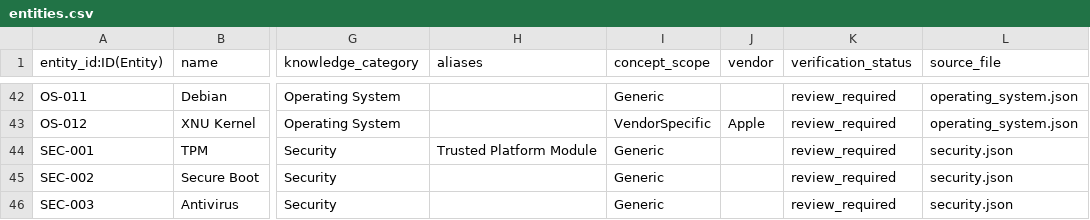
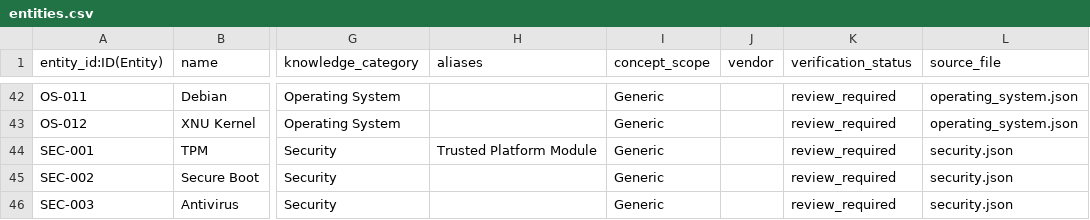
Before and after one commit to Harish-0412/Knowledge-Base, a CSV file: neo4j/import/v1.1-rc2/entities.csv, drawn as a sheet; only a part is shown, gaps mark what is left out; the diff covers the shown part only; the diff names each change by its address in the sheet, - before the commit and + after, or states it on an @@ line.

```diff
--- a/neo4j/import/v1.1-rc2/entities.csv
+++ b/neo4j/import/v1.1-rc2/entities.csv
-I43 (concept_scope): VendorSpecific
+I43 (concept_scope): Generic
-J43 (vendor): Apple
+J43 (vendor): (empty)
```
Also changed, not shown: 37 edited cells elsewhere in this file, 50 other files.
